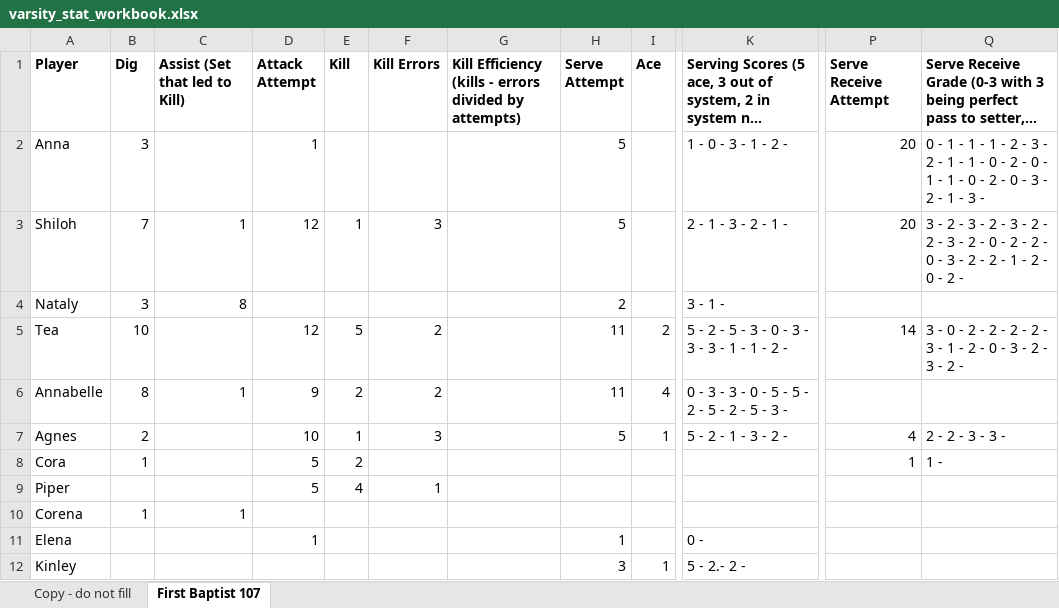
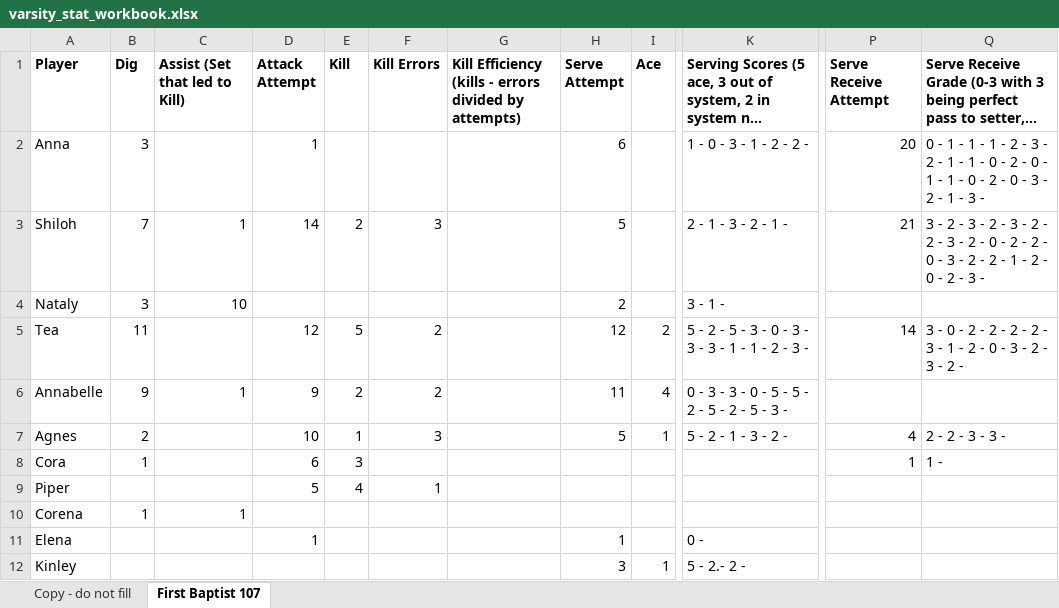
Before and after one commit to clancyred/defenders-volleyball, an Excel workbook: source/varsity_stat_workbook.xlsx, sheet First Baptist 107, drawn as a sheet; only a part is shown, gaps mark what is left out; long unchanged cells end in …; values as stored, in another font and other column widths than the file's, no borders; charts and pictures not drawn; the diff names each change by its address in the sheet, - before the commit and + after, or states it on an @@ line.

Commit message:
Update stat workbook from Google Sheet

```diff
--- a/source/varsity_stat_workbook.xlsx (sheet First Baptist 107)
+++ b/source/varsity_stat_workbook.xlsx (sheet First Baptist 107)
-H2 (Serve Attempt): 5
+H2 (Serve Attempt): 6
-K2: 1 - 0 - 3 - 1 - 2 -
+K2: 1 - 0 - 3 - 1 - 2 - 2 -
-D3 (Attack Attempt): 12
+D3 (Attack Attempt): 14
-E3 (Kill): 1
+E3 (Kill): 2
-P3 (Serve Receive Attempt): 20
+P3 (Serve Receive Attempt): 21
-Q3: …0 - 2 -
+Q3: …0 - 2 - 3 -
-C4 (Assist (Set that led to Kill)): 8
+C4 (Assist (Set that led to Kill)): 10
-B5 (Dig): 10
+B5 (Dig): 11
-H5 (Serve Attempt): 11
+H5 (Serve Attempt): 12
-K5: 5 - 2 - 5 - 3 - 0 - 3 - 3 - 3 - 1 - 1 - 2 -
+K5: 5 - 2 - 5 - 3 - 0 - 3 - 3 - 3 - 1 - 1 - 2 - 3 -
-B6 (Dig): 8
+B6 (Dig): 9
-D8 (Attack Attempt): 5
+D8 (Attack Attempt): 6
-E8 (Kill): 2
+E8 (Kill): 3
```
